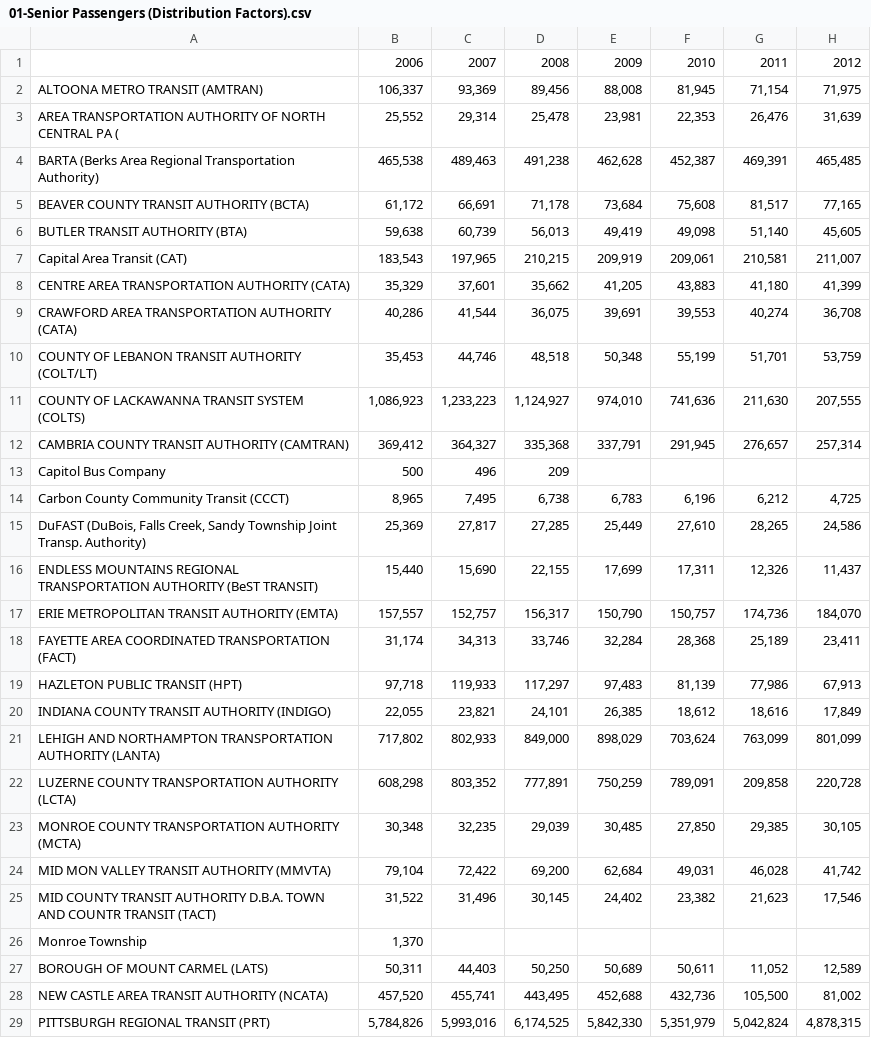
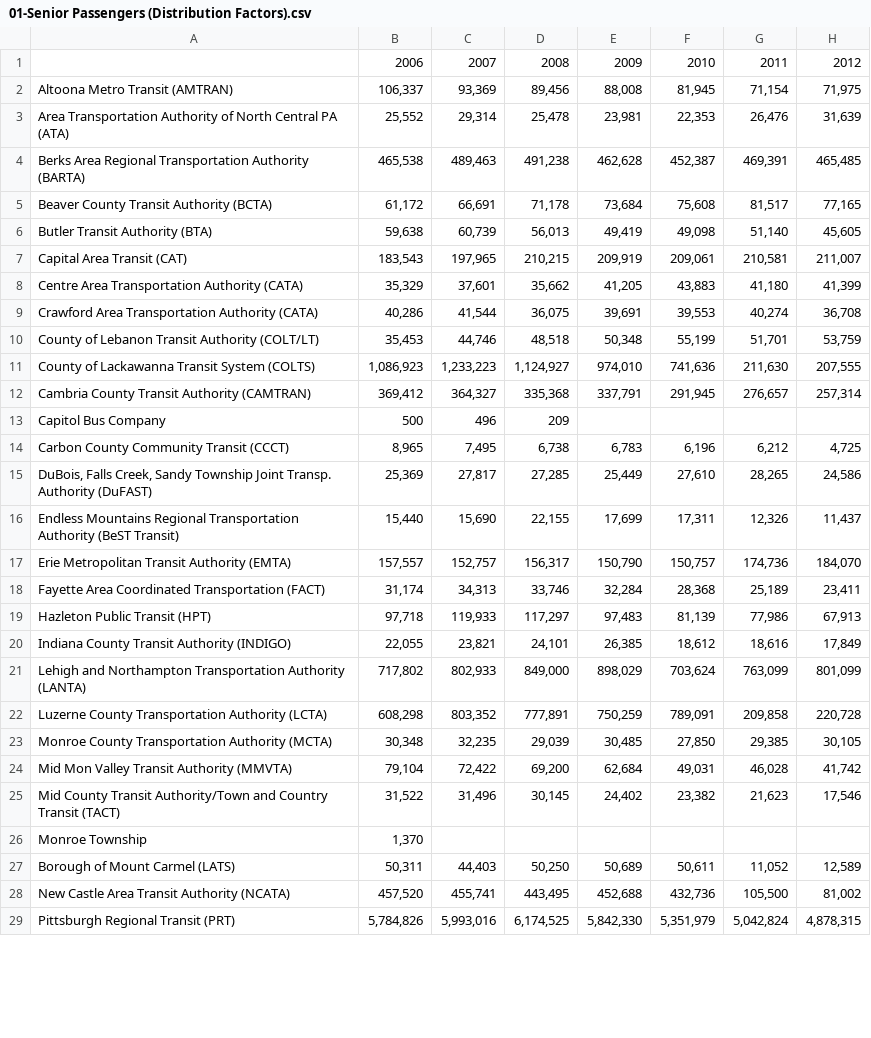
Before and after one commit to garrison2/pennDOT_annual_report_parsing, a CSV file: results/01-Senior Passengers (Distribution Factors).csv, drawn as a sheet; only a part is shown; the diff covers the shown part only; the diff names each change by its address in the sheet, - before the commit and + after, or states it on an @@ line.

```diff
--- a/results/01-Senior Passengers (Distribution Factors).csv
+++ b/results/01-Senior Passengers (Distribution Factors).csv
-A2: ALTOONA METRO TRANSIT (AMTRAN)
+A2: Altoona Metro Transit (AMTRAN)
-A3: AREA TRANSPORTATION AUTHORITY OF NORTH CENTRAL PA (
+A3: Area Transportation Authority of North Central PA (ATA)
-A4: BARTA (Berks Area Regional Transportation Authority)
+A4: Berks Area Regional Transportation Authority (BARTA)
-A5: BEAVER COUNTY TRANSIT AUTHORITY (BCTA)
+A5: Beaver County Transit Authority (BCTA)
-A6: BUTLER TRANSIT AUTHORITY (BTA)
+A6: Butler Transit Authority (BTA)
-A8: CENTRE AREA TRANSPORTATION AUTHORITY (CATA)
+A8: Centre Area Transportation Authority (CATA)
-A9: CRAWFORD AREA TRANSPORTATION AUTHORITY (CATA)
+A9: Crawford Area Transportation Authority (CATA)
-A10: COUNTY OF LEBANON TRANSIT AUTHORITY (COLT/LT)
+A10: County of Lebanon Transit Authority (COLT/LT)
-A11: COUNTY OF LACKAWANNA TRANSIT SYSTEM (COLTS)
+A11: County of Lackawanna Transit System (COLTS)
-A12: CAMBRIA COUNTY TRANSIT AUTHORITY (CAMTRAN)
+A12: Cambria County Transit Authority (CAMTRAN)
-A15: DuFAST (DuBois, Falls Creek, Sandy Township Joint Transp. Authority)
+A15: DuBois, Falls Creek, Sandy Township Joint Transp. Authority (DuFAST)
-A16: ENDLESS MOUNTAINS REGIONAL TRANSPORTATION AUTHORITY (BeST TRANSIT)
+A16: Endless Mountains Regional Transportation Authority (BeST Transit)
-A17: ERIE METROPOLITAN TRANSIT AUTHORITY (EMTA)
+A17: Erie Metropolitan Transit Authority (EMTA)
-A18: FAYETTE AREA COORDINATED TRANSPORTATION (FACT)
+A18: Fayette Area Coordinated Transportation (FACT)
-A19: HAZLETON PUBLIC TRANSIT (HPT)
+A19: Hazleton Public Transit (HPT)
-A20: INDIANA COUNTY TRANSIT AUTHORITY (INDIGO)
+A20: Indiana County Transit Authority (INDIGO)
-A21: LEHIGH AND NORTHAMPTON TRANSPORTATION AUTHORITY (LANTA)
+A21: Lehigh and Northampton Transportation Authority (LANTA)
-A22: LUZERNE COUNTY TRANSPORTATION AUTHORITY (LCTA)
+A22: Luzerne County Transportation Authority (LCTA)
-A23: MONROE COUNTY TRANSPORTATION AUTHORITY (MCTA)
+A23: Monroe County Transportation Authority (MCTA)
-A24: MID MON VALLEY TRANSIT AUTHORITY (MMVTA)
+A24: Mid Mon Valley Transit Authority (MMVTA)
-A25: MID COUNTY TRANSIT AUTHORITY D.B.A. TOWN AND COUNTR TRANSIT (TACT)
+A25: Mid County Transit Authority/Town and Country Transit (TACT)
-A27: BOROUGH OF MOUNT CARMEL (LATS)
+A27: Borough of Mount Carmel (LATS)
-A28: NEW CASTLE AREA TRANSIT AUTHORITY (NCATA)
+A28: New Castle Area Transit Authority (NCATA)
-A29: PITTSBURGH REGIONAL TRANSIT (PRT)
+A29: Pittsburgh Regional Transit (PRT)
```
Also changed, not shown: 1 added row, 4 removed rows and 12 edited cells elsewhere in this file, results/00-Total Passengers (Distribution Factors).csv, results/02-Revenue Vehicle Miles (Distribution Factors).csv, 31 other files.
